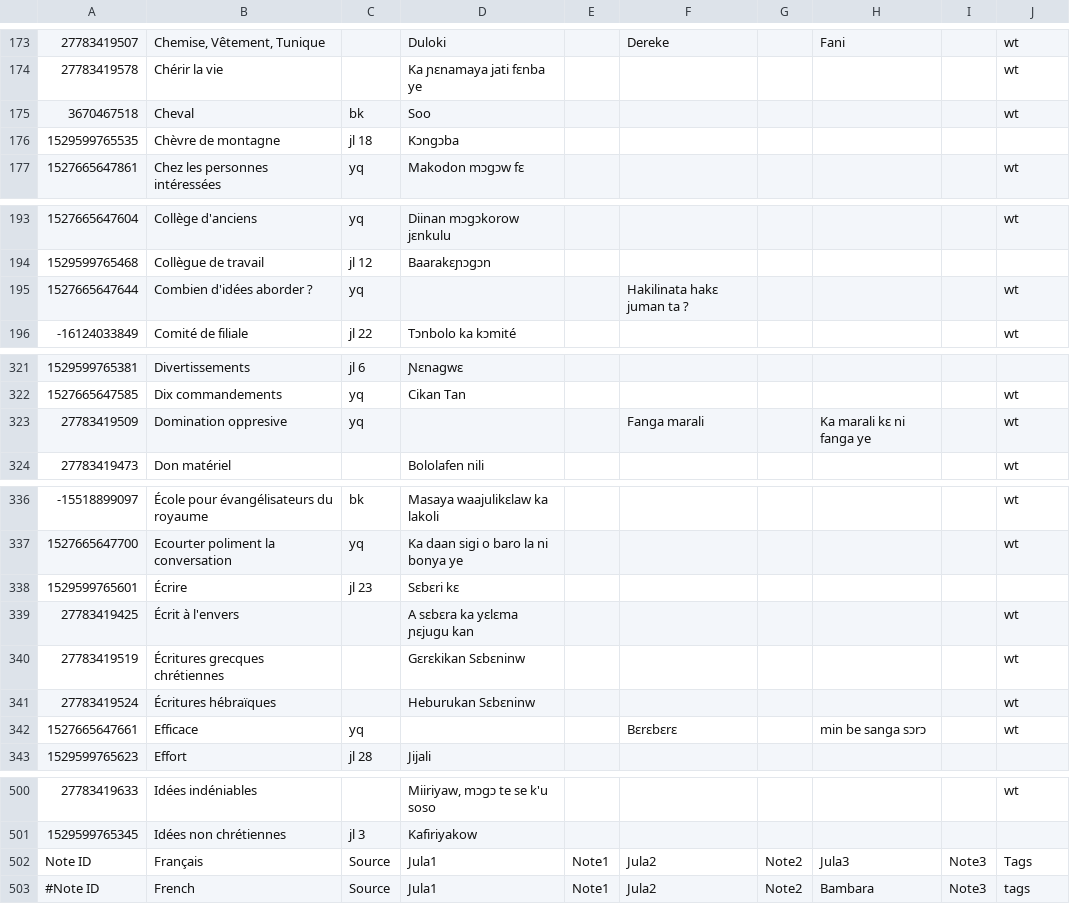
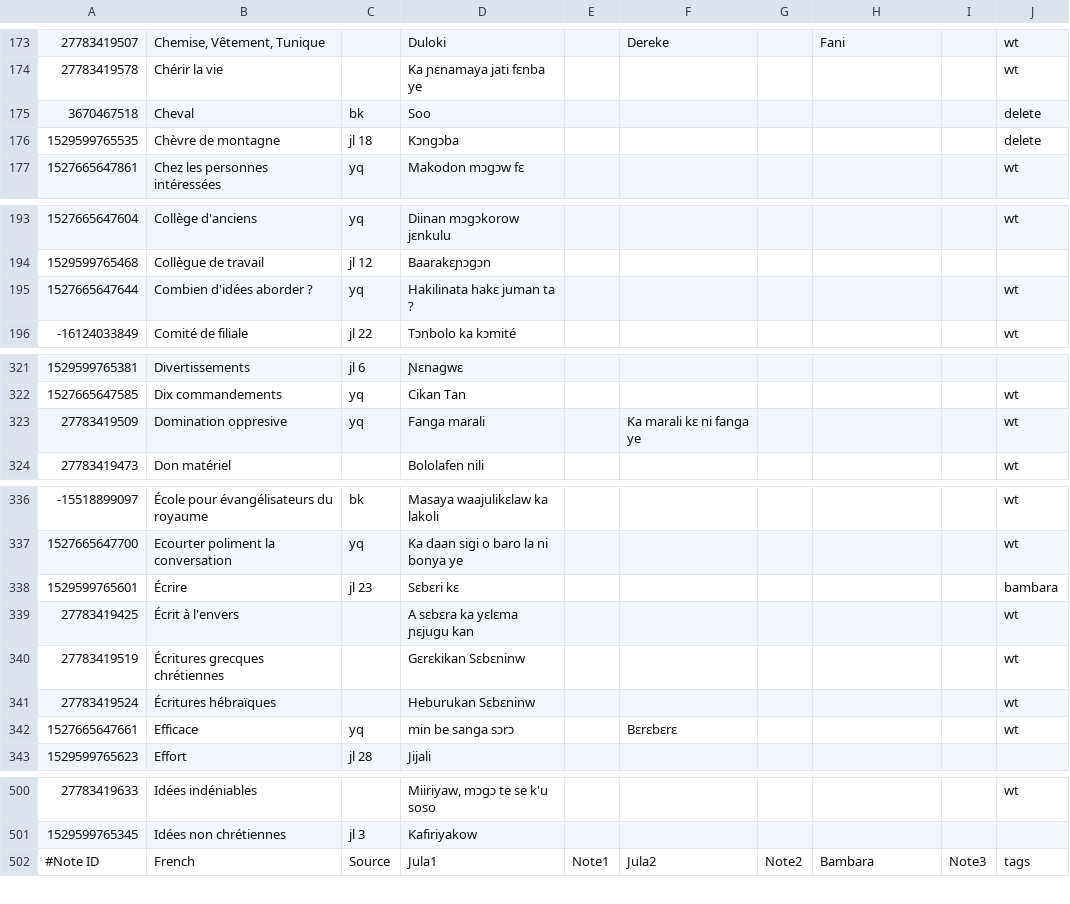
Before and after one commit to boydkelly/stage, a TSV file: static/download/Jula-WT.tsv, drawn as a sheet; only a part is shown, gaps mark what is left out; the diff covers the shown part only.

```diff
--- a/static/download/Jula-WT.tsv
+++ b/static/download/Jula-WT.tsv
@@ -174,4 +174,4 @@
 27783419578	Chérir la vie		Ka ɲɛnamaya jati fɛnba ye						wt
-3670467518	Cheval	bk	Soo						wt
-1529599765535	Chèvre de montagne	jl 18	Kɔngɔba						
+3670467518	Cheval	bk	Soo						delete
+1529599765535	Chèvre de montagne	jl 18	Kɔngɔba						delete
 1527665647861	Chez les personnes intéressées	yq	Makodon mɔgɔw fɛ						wt
@@ -194,3 +194,3 @@
 1529599765468	Collègue de travail	jl 12	Baarakɛɲɔgɔn						
-1527665647644	Combien d'idées aborder ?	yq			Hakilinata hakɛ juman ta ?				wt
+1527665647644	Combien d'idées aborder ?	yq	Hakilinata hakɛ juman ta ?						wt
 -16124033849	Comité de filiale	jl 22	Tɔnbolo ka kɔmité						wt
@@ -322,3 +322,3 @@
 1527665647585	Dix commandements	yq	Cikan Tan						wt
-27783419509	Domination oppresive	yq			Fanga marali		Ka marali kɛ ni fanga ye		wt
+27783419509	Domination oppresive	yq	Fanga marali		Ka marali kɛ ni fanga ye				wt
 27783419473	Don matériel		Bololafen nili						wt
@@ -337,3 +337,3 @@
 1527665647700	Ecourter poliment la conversation	yq	Ka daan sigi o baro la ni bonya ye						wt
-1529599765601	Écrire	jl 23	Sɛbɛri kɛ						
+1529599765601	Écrire	jl 23	Sɛbɛri kɛ						bambara
 27783419425	Écrit à l'envers		A sɛbɛra ka yɛlɛma ɲɛjugu kan						wt
@@ -341,3 +341,3 @@
 27783419524	Écritures hébraïques		Heburukan Sɛbɛninw						wt
-1527665647661	Efficace	yq			Bɛrɛbɛrɛ		min be sanga sɔrɔ		wt
+1527665647661	Efficace	yq	min be sanga sɔrɔ		Bɛrɛbɛrɛ				wt
 1529599765623	Effort	jl 28	Jijali						
@@ -501,3 +501,2 @@
 1529599765345	Idées non chrétiennes	jl 3	Kafiriyakow						
-Note ID	Français	Source	Jula1	Note1	Jula2	Note2	Jula3	Note3	Tags
 #Note ID	French	Source	Jula1	Note1	Jula2	Note2	Bambara	Note3	tags
```
Also changed, not shown: 4 edited cells elsewhere in this file, static/download/Jula-Vocab.tsv.
